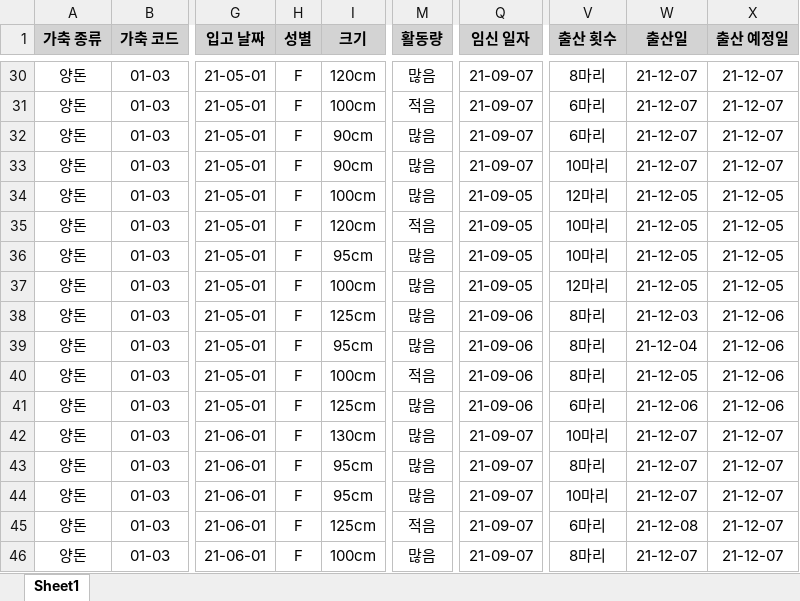
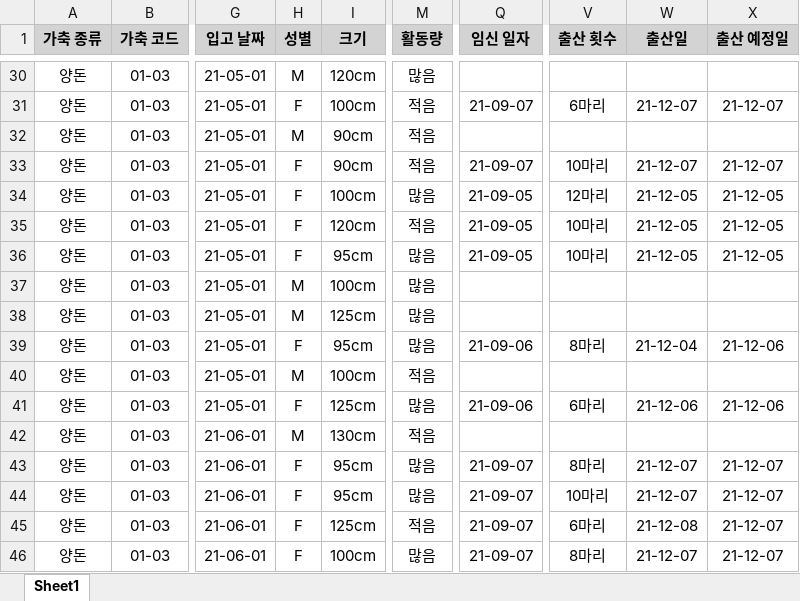
Before and after one commit to ParkGMo/D.W.-class-file, an Excel workbook: Final_Project_GM/Pig/양돈_박근모_240906.xlsx, sheet Sheet1, drawn as a sheet; only a part is shown, gaps mark what is left out; values as stored, in another font and other column widths than the file's, no borders; the diff covers the shown part only; the diff names each change by its address in the sheet, - before the commit and + after, or states it on an @@ line.

```diff
--- a/Final_Project_GM/Pig/양돈_박근모_240906.xlsx (sheet Sheet1)
+++ b/Final_Project_GM/Pig/양돈_박근모_240906.xlsx (sheet Sheet1)
-H30 (성별): F
+H30 (성별): M
-Q30 (임신 일자): 21-09-07
+Q30 (임신 일자): (empty)
-V30 (출산 횟수): 8마리
+V30 (출산 횟수): (empty)
-W30 (출산일): 21-12-07
+W30 (출산일): (empty)
-X30 (출산 예정일): 21-12-07
+X30 (출산 예정일): (empty)
-H32 (성별): F
+H32 (성별): M
-M32:M33 (활동량): 많음
+M32:M33 (활동량): 적음
-Q32 (임신 일자): 21-09-07
+Q32 (임신 일자): (empty)
-V32 (출산 횟수): 6마리
+V32 (출산 횟수): (empty)
-W32 (출산일): 21-12-07
+W32 (출산일): (empty)
-X32 (출산 예정일): 21-12-07
+X32 (출산 예정일): (empty)
-H37:H38 (성별): F
+H37:H38 (성별): M
-Q37 (임신 일자): 21-09-05
+Q37 (임신 일자): (empty)
-V37 (출산 횟수): 12마리
+V37 (출산 횟수): (empty)
-W37 (출산일): 21-12-05
+W37 (출산일): (empty)
-X37 (출산 예정일): 21-12-05
+X37 (출산 예정일): (empty)
-Q38 (임신 일자): 21-09-06
+Q38 (임신 일자): (empty)
-V38 (출산 횟수): 8마리
+V38 (출산 횟수): (empty)
-W38 (출산일): 21-12-03
+W38 (출산일): (empty)
-X38 (출산 예정일): 21-12-06
+X38 (출산 예정일): (empty)
-H40 (성별): F
+H40 (성별): M
-Q40 (임신 일자): 21-09-06
+Q40 (임신 일자): (empty)
-V40 (출산 횟수): 8마리
+V40 (출산 횟수): (empty)
-W40 (출산일): 21-12-05
+W40 (출산일): (empty)
-X40 (출산 예정일): 21-12-06
+X40 (출산 예정일): (empty)
-H42 (성별): F
+H42 (성별): M
-M42 (활동량): 많음
+M42 (활동량): 적음
-Q42 (임신 일자): 21-09-07
+Q42 (임신 일자): (empty)
-V42 (출산 횟수): 10마리
+V42 (출산 횟수): (empty)
-W42 (출산일): 21-12-07
+W42 (출산일): (empty)
-X42 (출산 예정일): 21-12-07
+X42 (출산 예정일): (empty)
```
Also changed, not shown: 43 edited cells elsewhere in this sheet, 1 other file.
